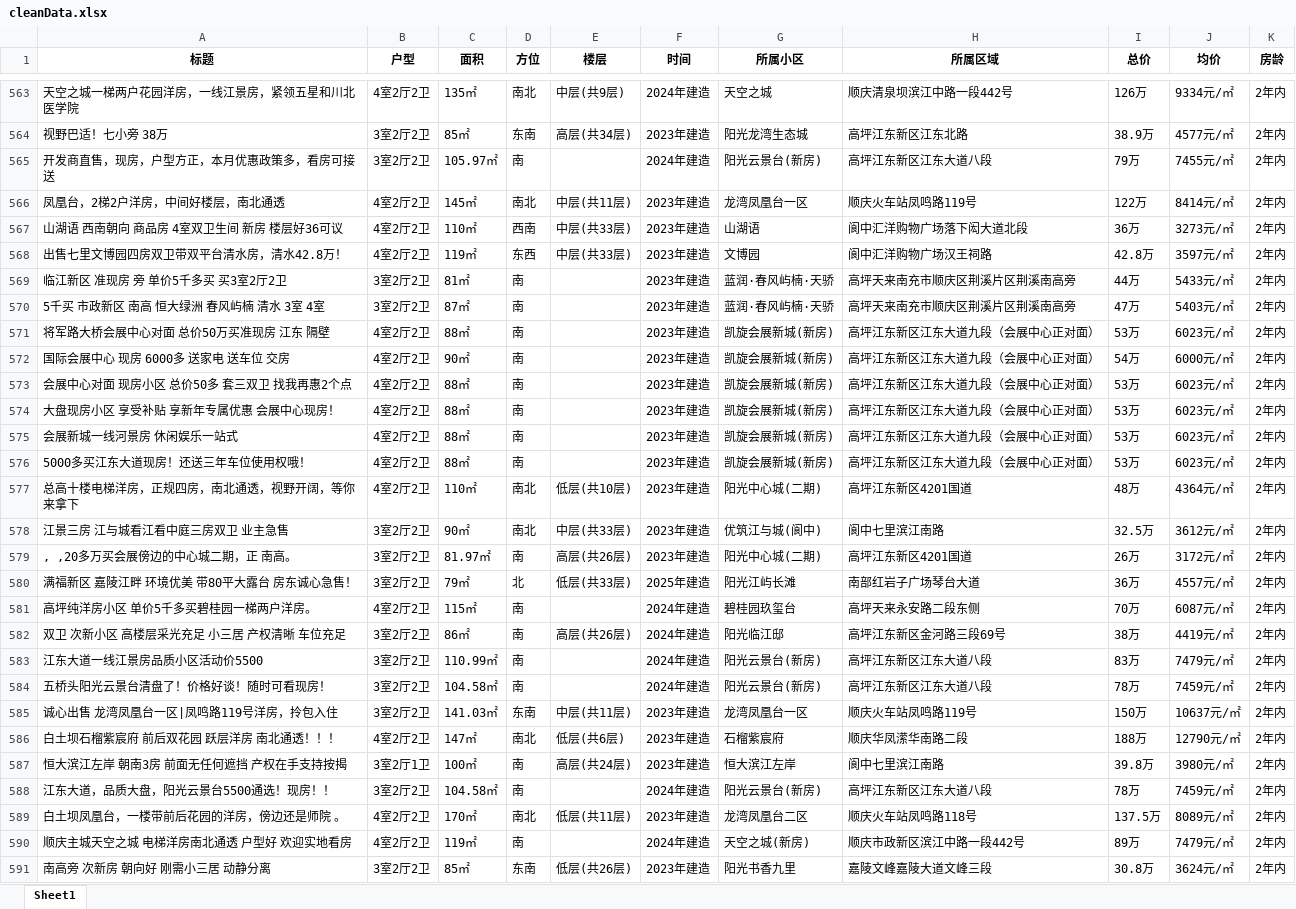
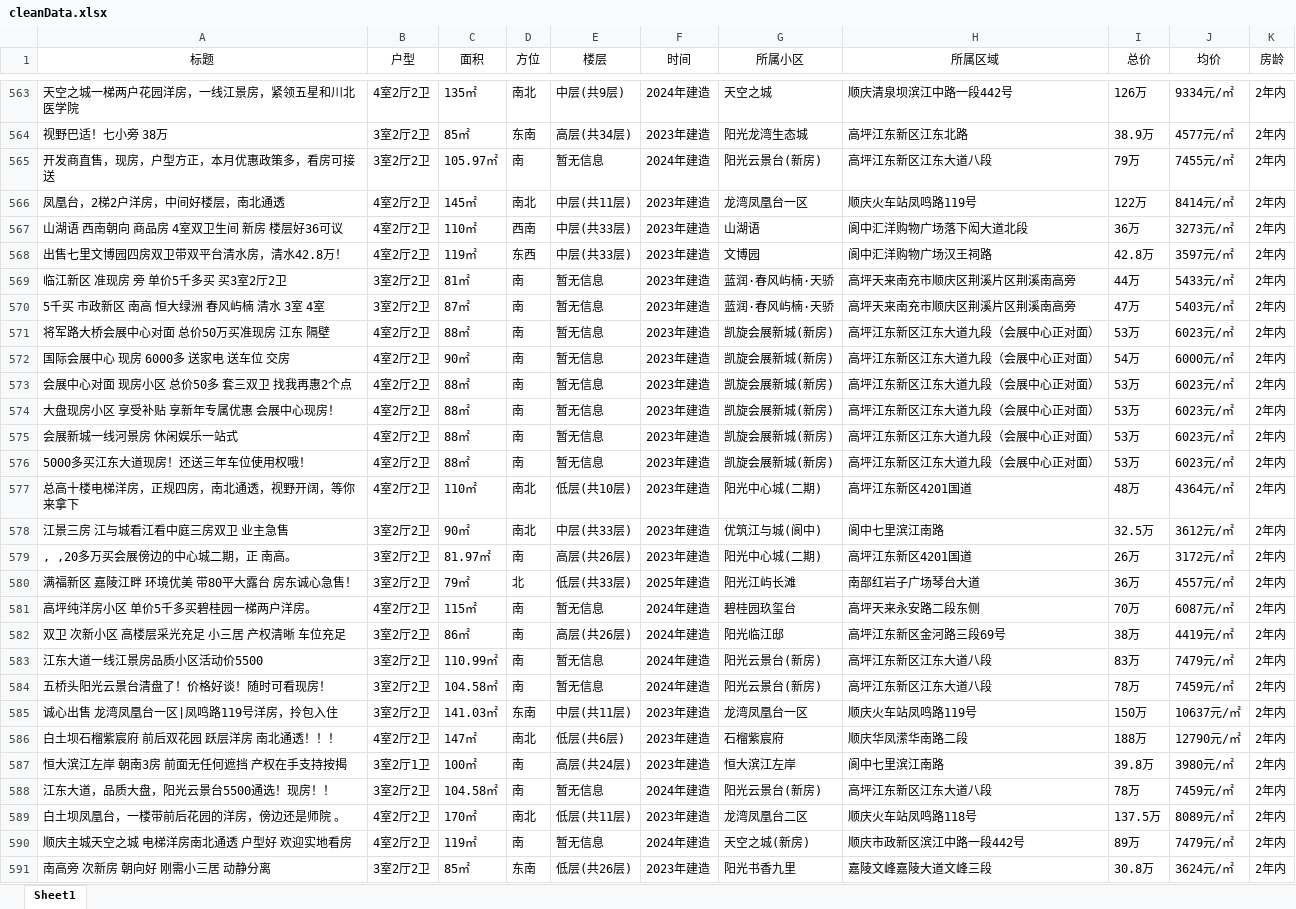
Before and after one commit to fentia/Anjuke-WebCrawler-Visualization-BigDataAnalysis, an Excel workbook: project/data/CleanData/cleanData.xlsx, sheet Sheet1, drawn as a sheet; only a part is shown, gaps mark what is left out; values as stored, in another font and other column widths than the file's, no borders; the diff covers the shown part only; the diff names each change by its address in the sheet, - before the commit and + after, or states it on an @@ line.

```diff
--- a/project/data/CleanData/cleanData.xlsx (sheet Sheet1)
+++ b/project/data/CleanData/cleanData.xlsx (sheet Sheet1)
-A1:K1 bold: on
+A1:K1 bold: off
-E565 (楼层): (empty)
+E565 (楼层): 暂无信息
-E569:E576 (楼层): (empty)
+E569:E576 (楼层): 暂无信息
-E581 (楼层): (empty)
+E581 (楼层): 暂无信息
-E583:E584 (楼层): (empty)
+E583:E584 (楼层): 暂无信息
-E588 (楼层): (empty)
+E588 (楼层): 暂无信息
-E590 (楼层): (empty)
+E590 (楼层): 暂无信息
```
Also changed, not shown: 62 edited cells elsewhere in this sheet, 2 other files.
